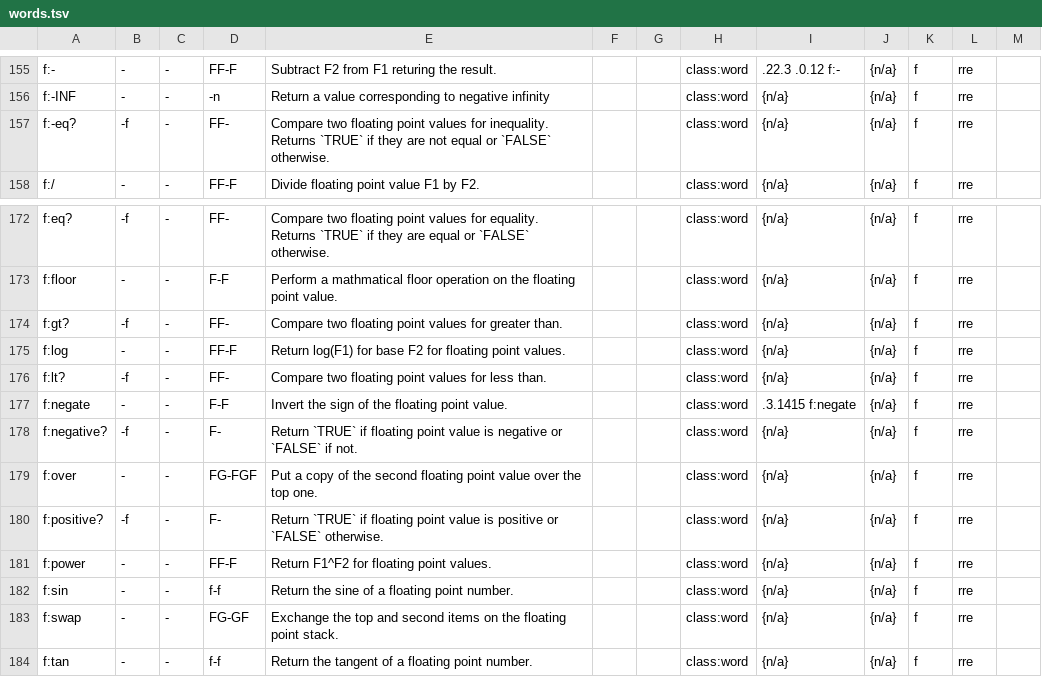
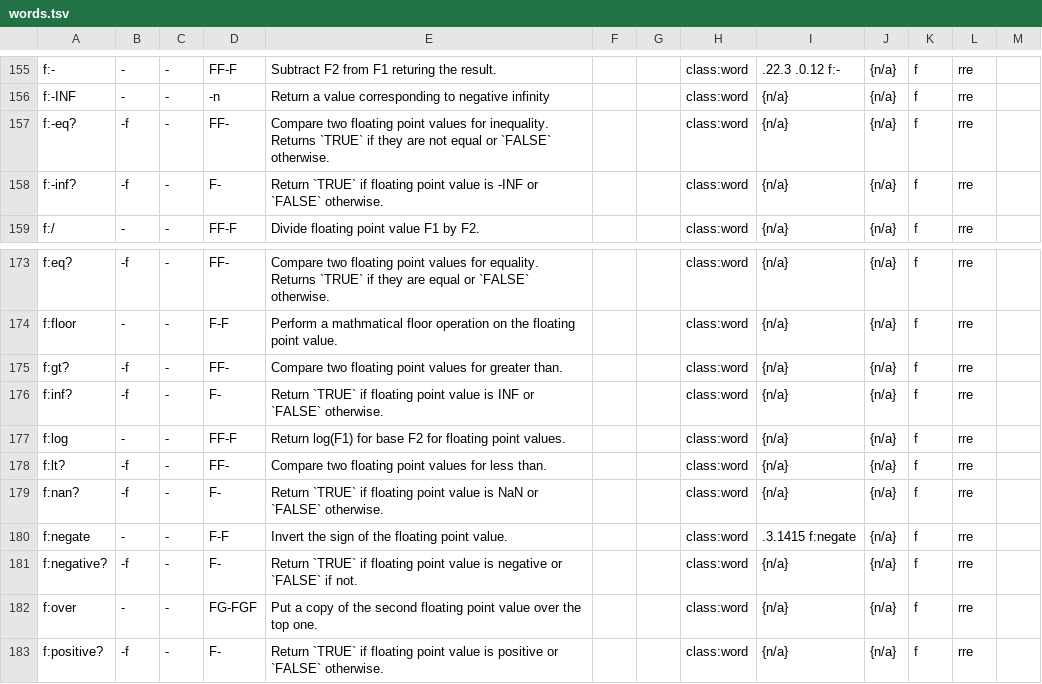
Before and after one commit to Acidburn0zzz/retro, a TSV file: words.tsv, drawn as a sheet; only a part is shown, gaps mark what is left out; the shorter side is filled out with more unchanged rows; the diff names each change by its address in the sheet, - before the commit and + after, or states it on an @@ line.

```diff
--- a/words.tsv
+++ b/words.tsv
+row 158: f:-inf? | -f | - | F- | Return `TRUE` if floating point value is -INF or `FALSE` otherwise. |  |  | class:word | {n/a} | {n/a} | f | rre
+row 176: f:inf? | -f | - | F- | Return `TRUE` if floating point value is INF or `FALSE` otherwise. |  |  | class:word | {n/a} | {n/a} | f | rre
+row 179: f:nan? | -f | - | F- | Return `TRUE` if floating point value is NaN or `FALSE` otherwise. |  |  | class:word | {n/a} | {n/a} | f | rre
```
Also changed, not shown: 4 other files.
